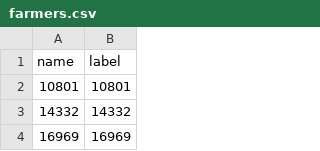
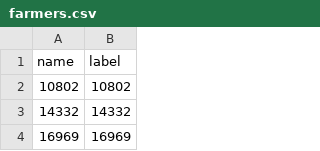
Before and after one commit to salomegarnier/csv_files, a CSV file: farmers.csv, drawn as a sheet; only a part is shown; removed rows and columns are numbered as before the commit, all else as after; the diff names each change by its address in the sheet, - before the commit and + after, or states it on an @@ line.

Commit message:
Update farmers.csv

```diff
--- a/farmers.csv
+++ b/farmers.csv
-row 2: 10801 | 10801
+row 2: 10802 | 10802
```
